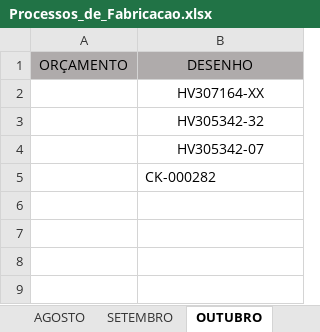
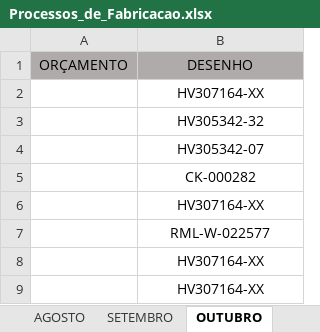
Before and after one commit to MatheusRiosBarcelos/Analise_horas, an Excel workbook: Processos_de_Fabricacao.xlsx, sheet OUTUBRO, drawn as a sheet; values as stored, in another font and other column widths than the file's, no borders; conditional formats not drawn; the diff names each change by its address in the sheet, - before the commit and + after, or states it on an @@ line.

```diff
--- a/Processos_de_Fabricacao.xlsx (sheet OUTUBRO)
+++ b/Processos_de_Fabricacao.xlsx (sheet OUTUBRO)
-B5 alignment: left
+B5 alignment: center
+row 6:  | HV307164-XX
+row 7:  | RML-W-022577
+row 8:  | HV307164-XX
+row 9:  | HV307164-XX
```
Also changed, not shown: sheet PROCESSOS DE FABRICAÇÃO, sheet SETEMBRO, sheet AGOSTO.
